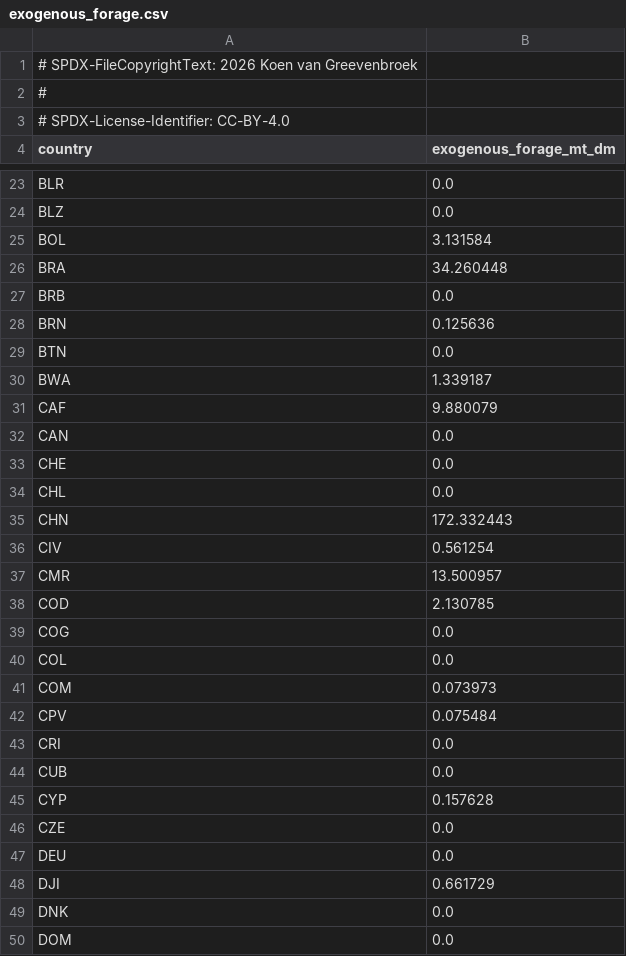
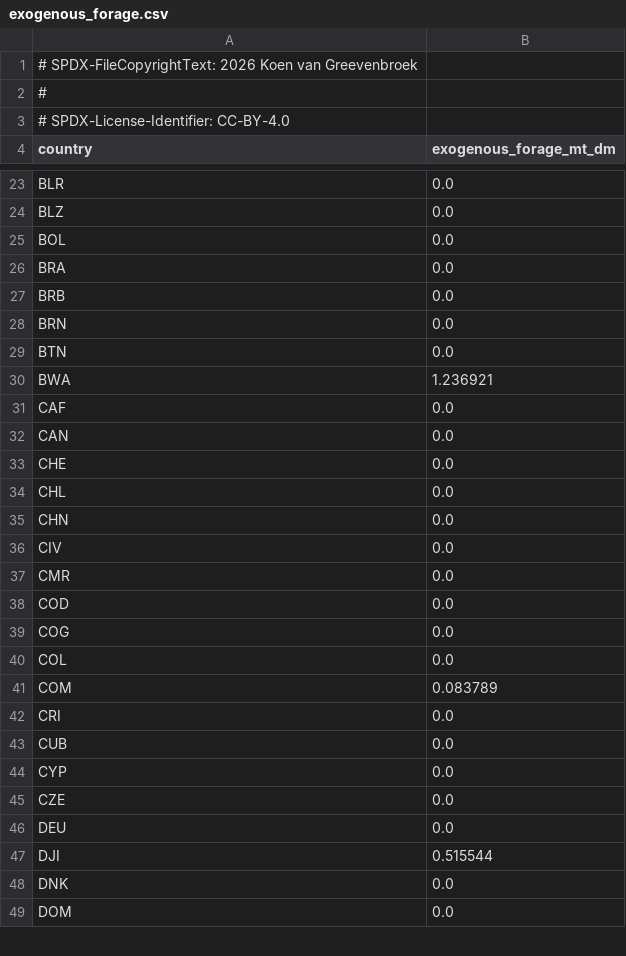
Before and after one commit to Sustainable-Solutions-Lab/GLADE, a CSV file: data/curated/calibration/exogenous_forage.csv, drawn as a sheet; only a part is shown, gaps mark what is left out; the diff covers the shown part only.

```diff
--- a/data/curated/calibration/exogenous_forage.csv
+++ b/data/curated/calibration/exogenous_forage.csv
@@ -24,9 +24,9 @@ BLR,0.0
 BLZ,0.0
-BOL,3.131584
-BRA,34.260448
+BOL,0.0
+BRA,0.0
 BRB,0.0
-BRN,0.125636
+BRN,0.0
 BTN,0.0
-BWA,1.339187
-CAF,9.880079
+BWA,1.236921
+CAF,0.0
 CAN,0.0
@@ -34,16 +34,15 @@ CHE,0.0
 CHL,0.0
-CHN,172.332443
-CIV,0.561254
-CMR,13.500957
-COD,2.130785
+CHN,0.0
+CIV,0.0
+CMR,0.0
+COD,0.0
 COG,0.0
 COL,0.0
-COM,0.073973
-CPV,0.075484
+COM,0.083789
 CRI,0.0
 CUB,0.0
-CYP,0.157628
+CYP,0.0
 CZE,0.0
 DEU,0.0
-DJI,0.661729
+DJI,0.515544
 DNK,0.0
```
Also changed, not shown: 1 removed row and 63 edited cells elsewhere in this file, data/curated/calibration/crop_cost.csv, data/curated/calibration/exogenous_feed.csv, 12 other files.
